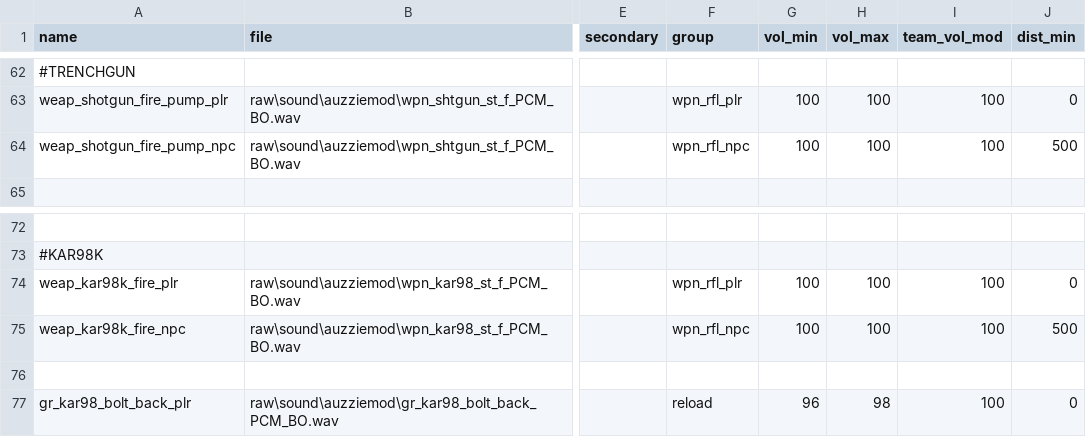
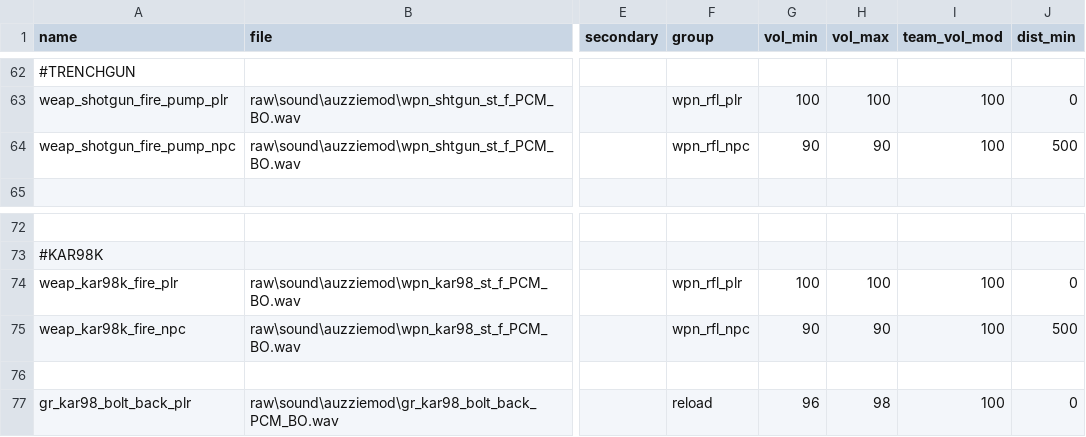
Before and after one commit to gamestock/mp_auzziemod, a CSV file: assets/raw/soundaliases/zones/auzziemod.all.csv, drawn as a sheet; only a part is shown, gaps mark what is left out; the diff covers the shown part only; the diff names each change by its address in the sheet, - before the commit and + after, or states it on an @@ line.

```diff
--- a/assets/raw/soundaliases/zones/auzziemod.all.csv
+++ b/assets/raw/soundaliases/zones/auzziemod.all.csv
-G64 (vol_min): 100
+G64 (vol_min): 90
-H64 (vol_max): 100
+H64 (vol_max): 90
-G75 (vol_min): 100
+G75 (vol_min): 90
-H75 (vol_max): 100
+H75 (vol_max): 90
```
Also changed, not shown: 10 edited cells elsewhere in this file, 13 other files.
